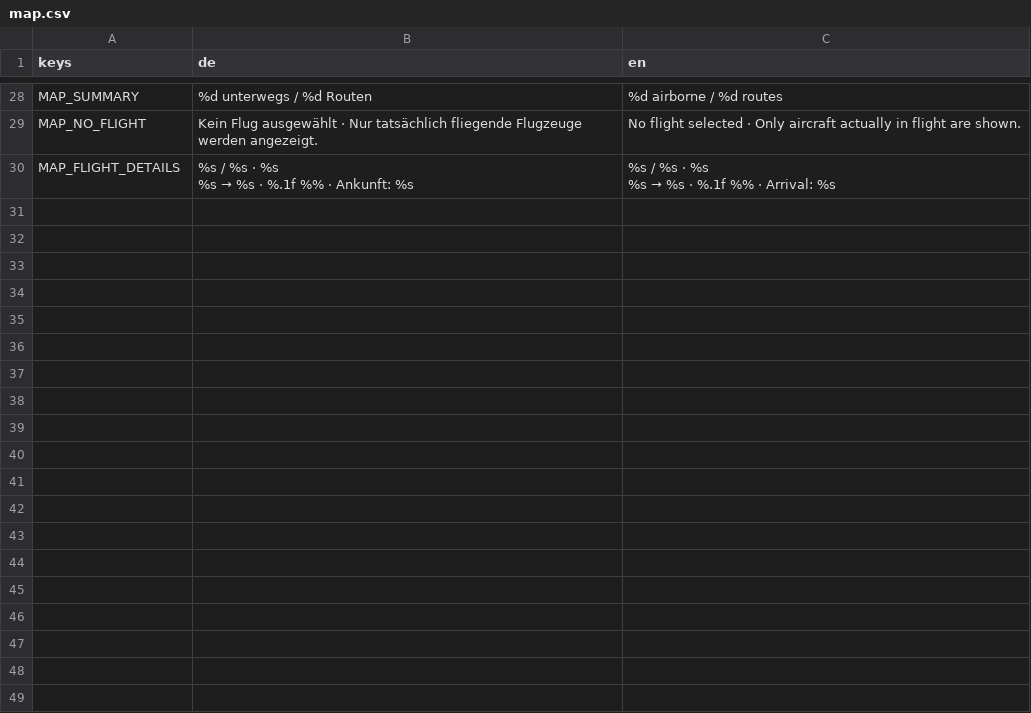
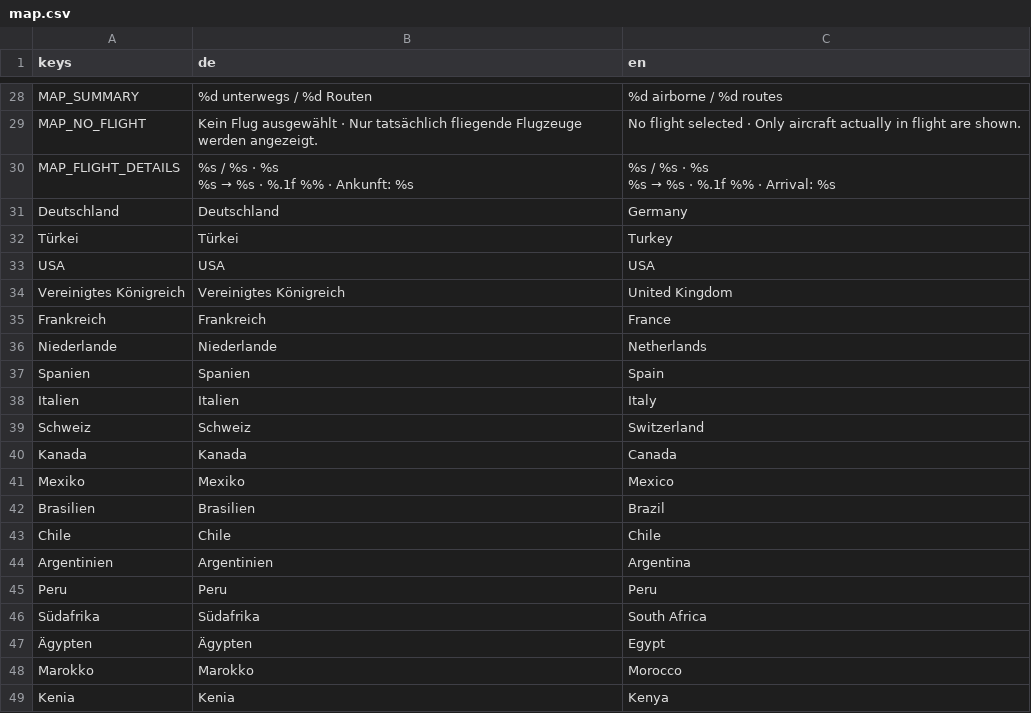
Before and after one commit to TurkishMagikarp/AirlineManagerTwo, a CSV file: resources/localization/map.csv, drawn as a sheet; only a part is shown, gaps mark what is left out; the diff covers the shown part only.

```diff
--- a/resources/localization/map.csv
+++ b/resources/localization/map.csv
@@ -32 +32,20 @@ MAP_FLIGHT_DETAILS,"%s  /  %s · %s
 %s → %s   ·   %.1f %%   ·   Arrival: %s"
+Deutschland,Deutschland,Germany
+Türkei,Türkei,Turkey
+USA,USA,USA
+Vereinigtes Königreich,Vereinigtes Königreich,United Kingdom
+Frankreich,Frankreich,France
+Niederlande,Niederlande,Netherlands
+Spanien,Spanien,Spain
+Italien,Italien,Italy
+Schweiz,Schweiz,Switzerland
+Kanada,Kanada,Canada
+Mexiko,Mexiko,Mexico
+Brasilien,Brasilien,Brazil
+Chile,Chile,Chile
+Argentinien,Argentinien,Argentina
+Peru,Peru,Peru
+Südafrika,Südafrika,South Africa
+Ägypten,Ägypten,Egypt
+Marokko,Marokko,Morocco
+Kenia,Kenia,Kenya
```
Also changed, not shown: 10 added rows elsewhere in this file, 15 other files.
